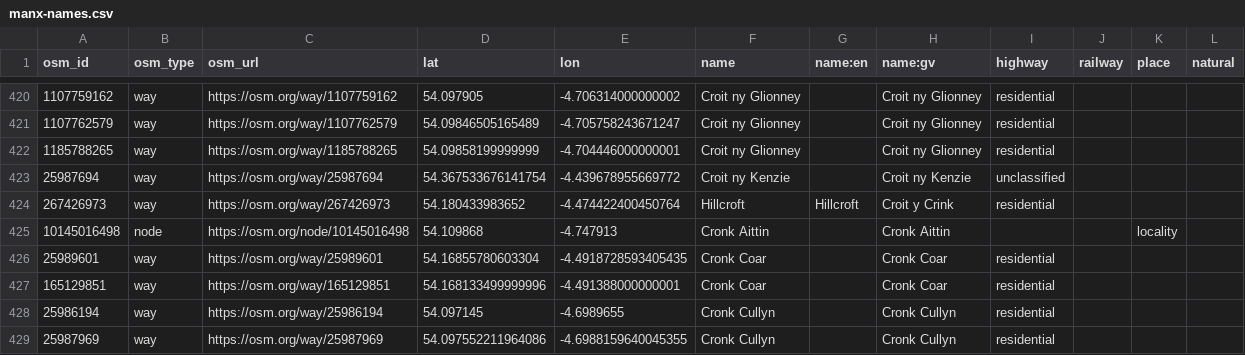
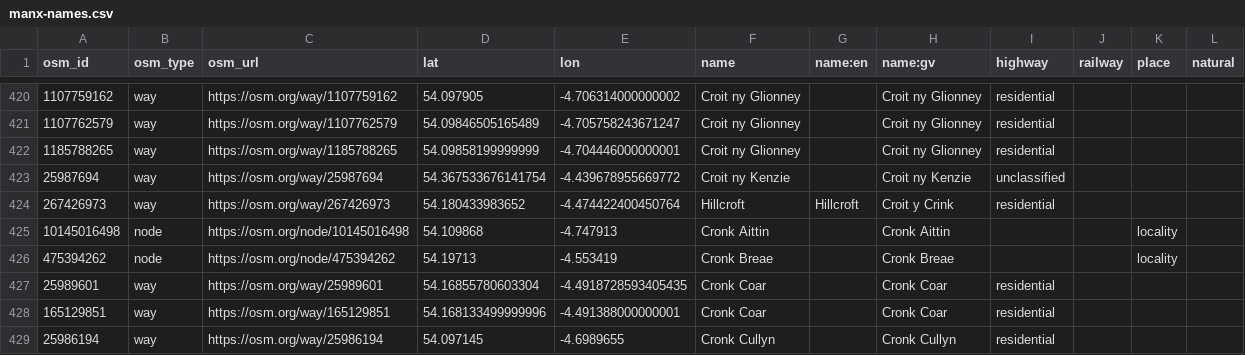
Before and after one commit to dankarran/isleofman-opendata, a CSV file: data/openstreetmap/outputs/manx-names/manx-names.csv, drawn as a sheet; only a part is shown, gaps mark what is left out; the shorter side is filled out with more unchanged rows.

```diff
--- a/data/openstreetmap/outputs/manx-names/manx-names.csv
+++ b/data/openstreetmap/outputs/manx-names/manx-names.csv
@@ -425,2 +425,3 @@
 "10145016498","node","https://osm.org/node/10145016498","54.109868","-4.747913","Cronk Aittin","","Cronk Aittin","","","locality",""
+"475394262","node","https://osm.org/node/475394262","54.19713","-4.553419","Cronk Breae","","Cronk Breae","","","locality",""
 "25989601","way","https://osm.org/way/25989601","54.16855780603304","-4.4918728593405435","Cronk Coar","","Cronk Coar","residential","","",""
```
Also changed, not shown: data/openstreetmap/outputs/named-places/named-places.csv, data/openstreetmap/outputs/postal_codes/postal_codes.csv, 9 other files.
